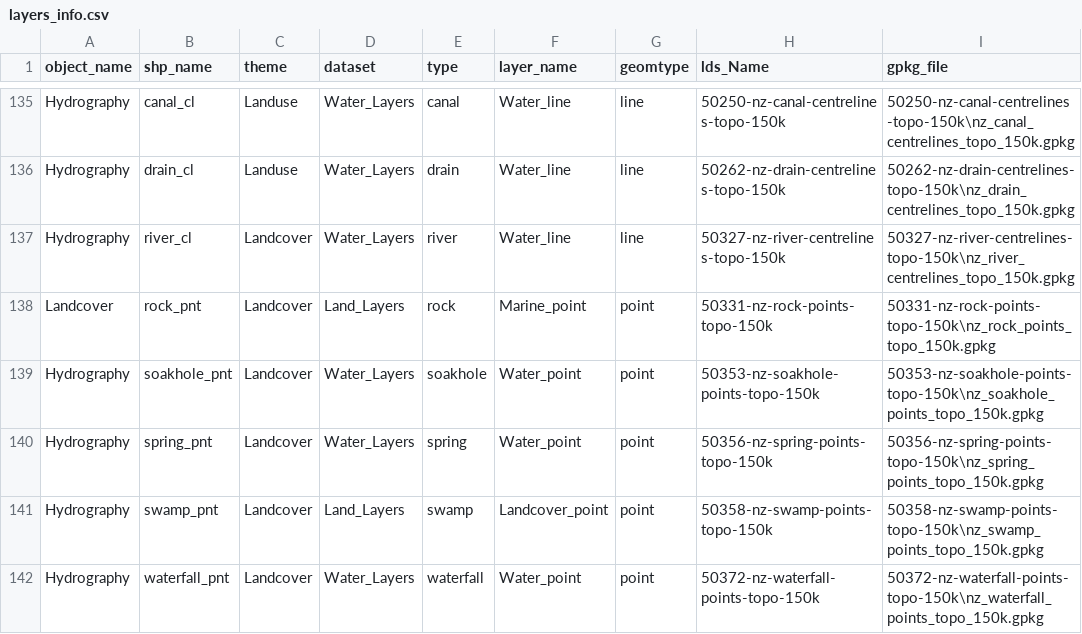
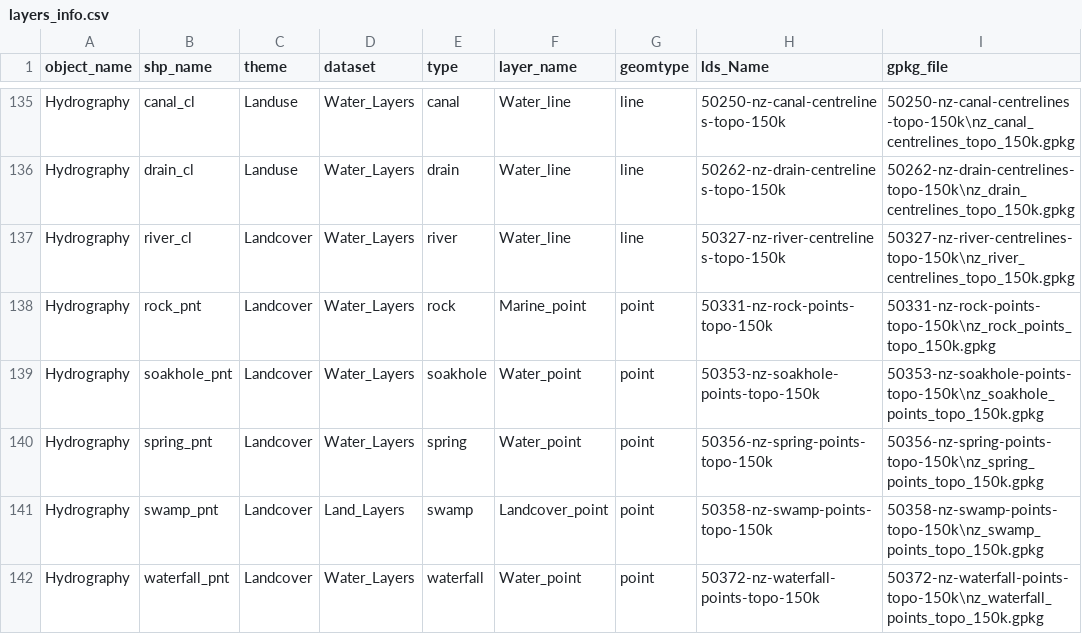
Before and after one commit to linz/topographic-system, a CSV file: packages/data/nztopo50/import/core/layers_info.csv, drawn as a sheet; only a part is shown, gaps mark what is left out; the diff names each change by its address in the sheet, - before the commit and + after, or states it on an @@ line.

Commit message:
add theme and removed names

```diff
--- a/packages/data/nztopo50/import/core/layers_info.csv
+++ b/packages/data/nztopo50/import/core/layers_info.csv
-A138 (object_name): Landcover
+A138 (object_name): Hydrography
-D138 (dataset): Land_Layers
+D138 (dataset): Water_Layers
```
Also changed, not shown: 2 other files.
